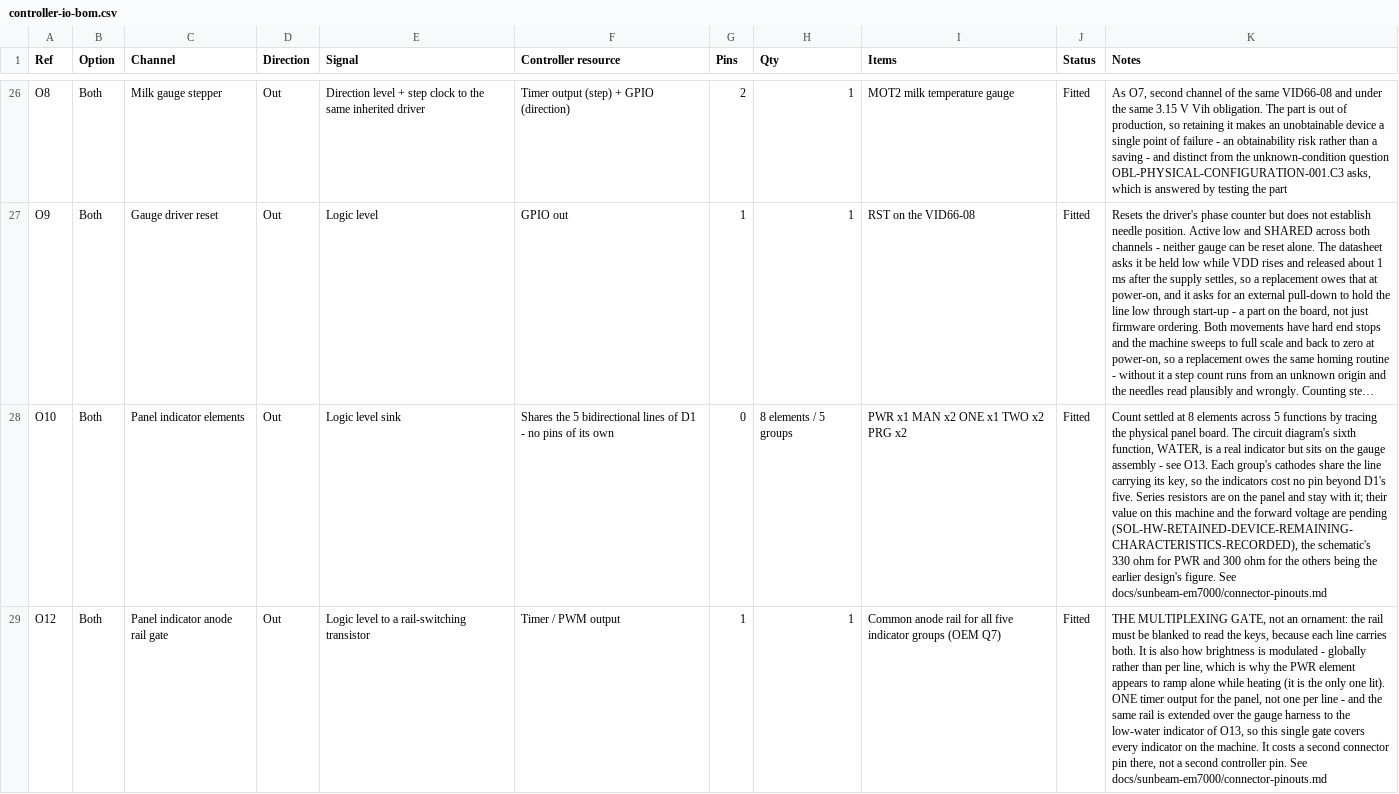
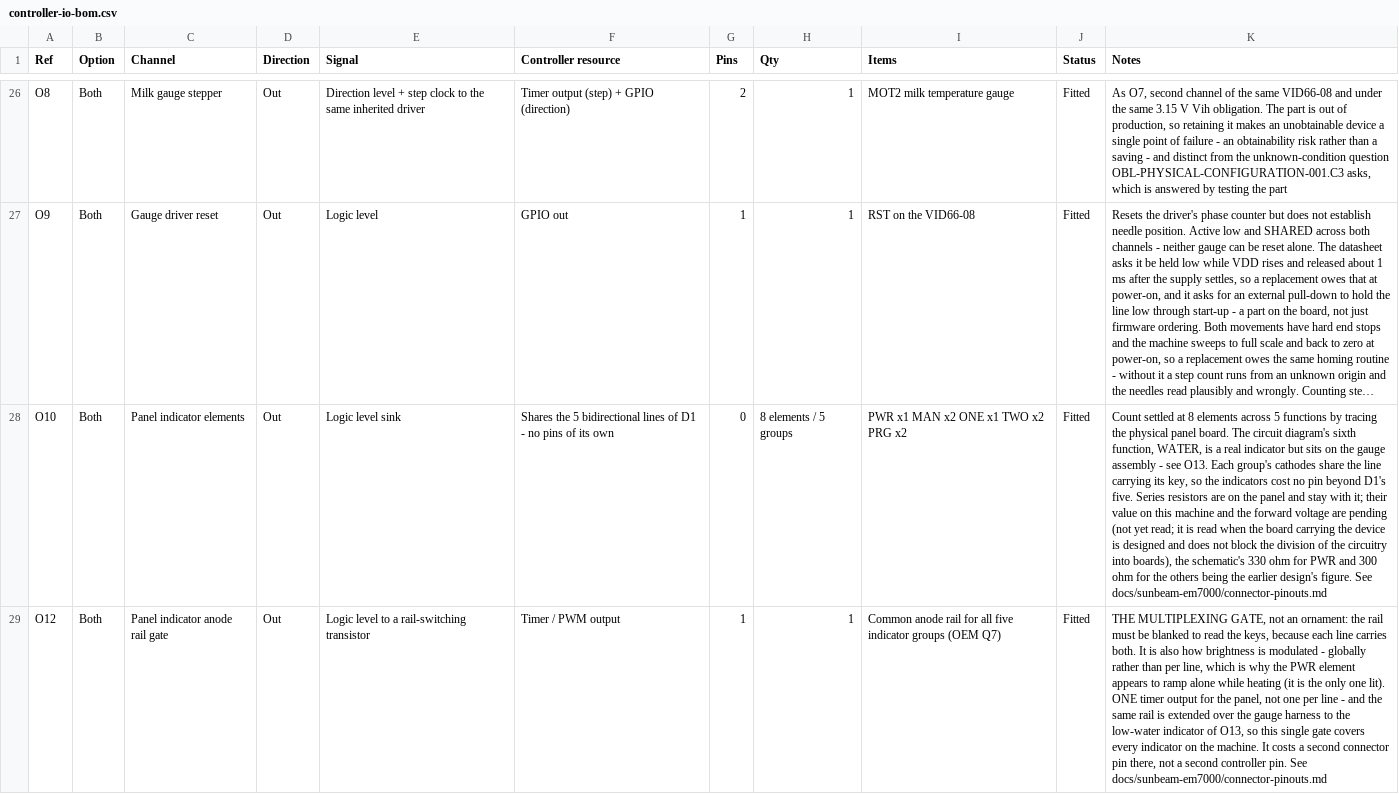
Before and after one commit to Resident-X/brew-state, a CSV file: docs/sunbeam-em7000/controller-io-bom.csv, drawn as a sheet; only a part is shown, gaps mark what is left out; long unchanged cells end in …; the diff covers the shown part only; the diff names each change by its address in the sheet, - before the commit and + after, or states it on an @@ line.

```diff
--- a/docs/sunbeam-em7000/controller-io-bom.csv
+++ b/docs/sunbeam-em7000/controller-io-bom.csv
-K28 (Notes): …are pending (SOL-HW-RETAINED-DEVICE-REMAINING-CHARACTERISTICS-RECORDED), the schematic's…
+K28 (Notes): …are pending (not yet read; it is read when the board carrying the device is designed and does not block the division of the circuitry into boards), the schematic's…
```
Also changed, not shown: 3 edited cells elsewhere in this file, docs/sunbeam-em7000/control-board-electrical-requirements.csv, docs/sunbeam-em7000/controller-design/control-board-electrical-requirements.csv, 14 other files.
